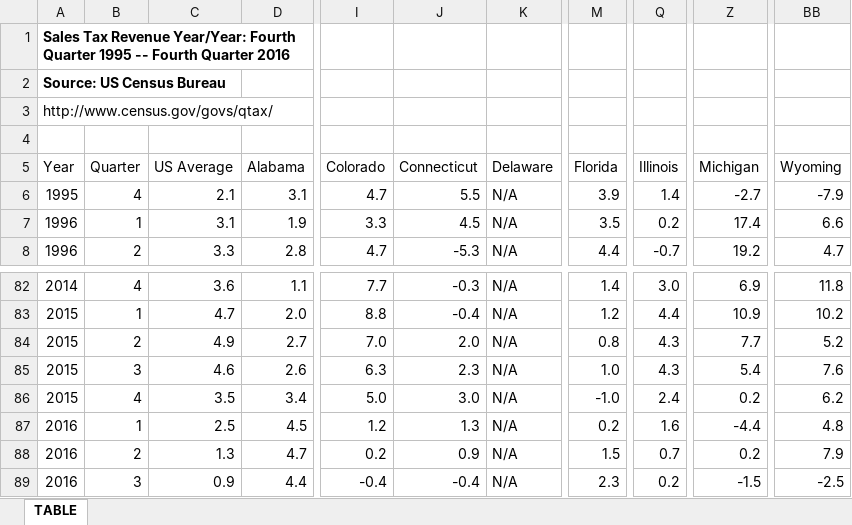
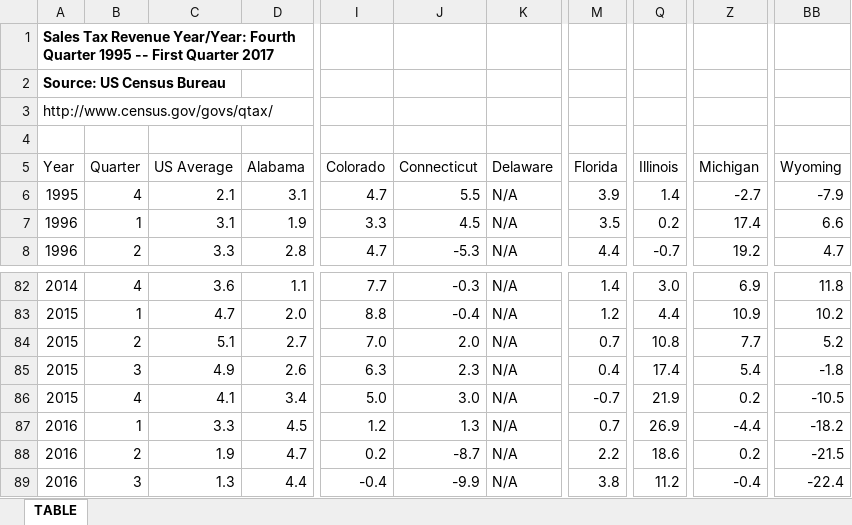
Before and after one commit to UrbanInstitute/state-economic-monitor, an Excel workbook: data/historical/source/sales_historical.xlsx, sheet TABLE, drawn as a sheet; only a part is shown, gaps mark what is left out; values as stored, in another font and other column widths than the file's, no borders; the diff covers the shown part only; the diff names each change by its address in the sheet, - before the commit and + after, or states it on an @@ line.

```diff
--- a/data/historical/source/sales_historical.xlsx (sheet TABLE)
+++ b/data/historical/source/sales_historical.xlsx (sheet TABLE)
-A1 (Year): …1995 -- Fourth Quarter 2016
+A1 (Year): …1995 -- First Quarter 2017
-C84 (US Average): 4.9
+C84 (US Average): 5.1
-M84 (Florida): 0.8
+M84 (Florida): 0.7
-Q84 (Illinois): 4.3
+Q84 (Illinois): 10.8
-C85 (US Average): 4.6
+C85 (US Average): 4.9
-M85 (Florida): 1.0
+M85 (Florida): 0.4
-Q85 (Illinois): 4.3
+Q85 (Illinois): 17.4
-BB85 (Wyoming): 7.6
+BB85 (Wyoming): -1.8
-C86 (US Average): 3.5
+C86 (US Average): 4.1
-M86 (Florida): -1.0
+M86 (Florida): -0.7
-Q86 (Illinois): 2.4
+Q86 (Illinois): 21.9
-BB86 (Wyoming): 6.2
+BB86 (Wyoming): -10.5
-C87 (US Average): 2.5
+C87 (US Average): 3.3
-M87 (Florida): 0.2
+M87 (Florida): 0.7
-Q87 (Illinois): 1.6
+Q87 (Illinois): 26.9
-BB87 (Wyoming): 4.8
+BB87 (Wyoming): -18.2
-C88 (US Average): 1.3
+C88 (US Average): 1.9
-J88 (Connecticut): 0.9
+J88 (Connecticut): -8.7
-M88 (Florida): 1.5
+M88 (Florida): 2.2
-Q88 (Illinois): 0.7
+Q88 (Illinois): 18.6
-BB88 (Wyoming): 7.9
+BB88 (Wyoming): -21.5
-C89 (US Average): 0.9
+C89 (US Average): 1.3
-J89 (Connecticut): -0.4
+J89 (Connecticut): -9.9
-M89 (Florida): 2.3
+M89 (Florida): 3.8
-Q89 (Illinois): 0.2
+Q89 (Illinois): 11.2
-Z89 (Michigan): -1.5
+Z89 (Michigan): -0.4
-BB89 (Wyoming): -2.5
+BB89 (Wyoming): -22.4
```
Also changed, not shown: 1 added row and 7 edited cells elsewhere in this sheet, data/historical/source/income_historical.xlsx, data/historical/source/state_total_tax_values_historical.xlsx, 49 other files.
